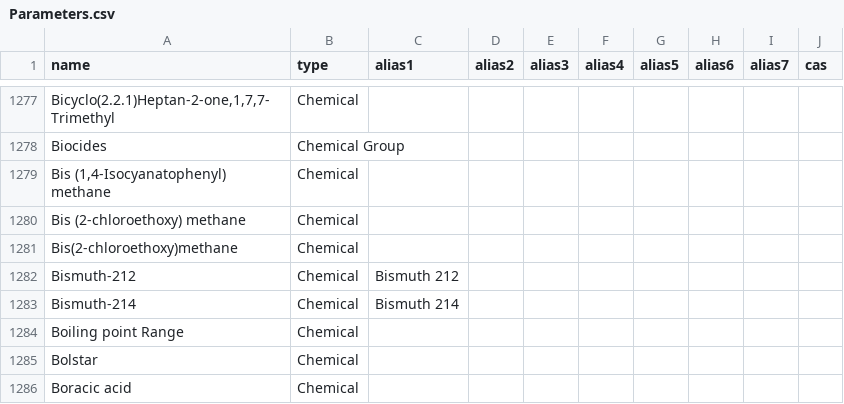
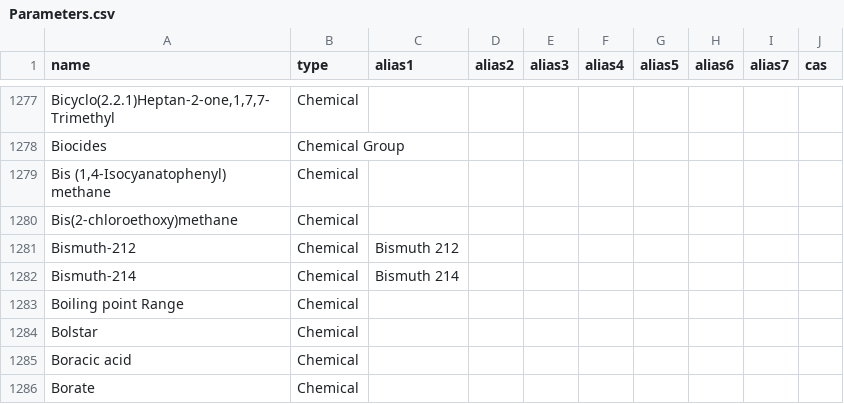
Before and after one commit to DEFRA/data-returns-data-exchange, a CSV file: src/main/resources/db/data/Parameters.csv, drawn as a sheet; only a part is shown, gaps mark what is left out; the shorter side is filled out with more unchanged rows.

Commit message:
Remove space duplicate Bis (2-chloroethoxy) methane (RP approved)

```diff
--- a/src/main/resources/db/data/Parameters.csv
+++ b/src/main/resources/db/data/Parameters.csv
@@ -1279,3 +1279,2 @@
 "Bis (1,4-Isocyanatophenyl) methane","Chemical",,,,,,,,
-"Bis (2-chloroethoxy) methane","Chemical",,,,,,,,
 "Bis(2-chloroethoxy)methane","Chemical",,,,,,,,
```
